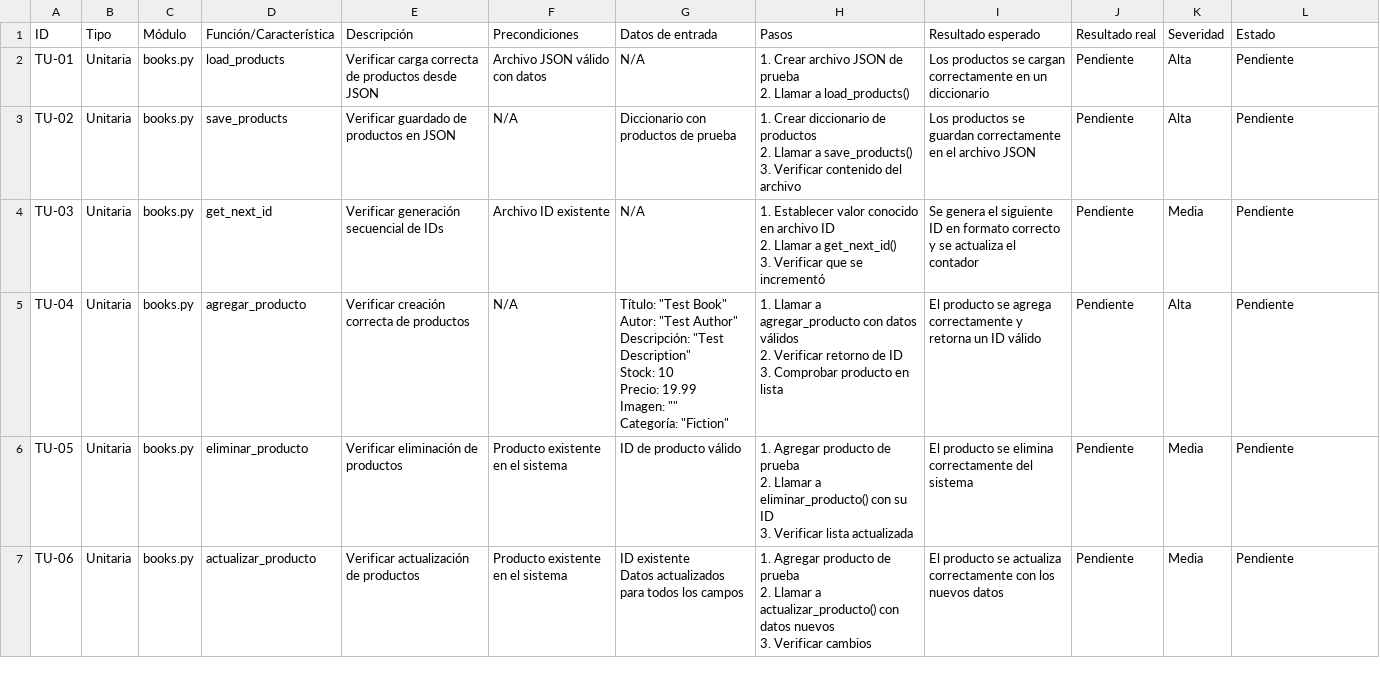
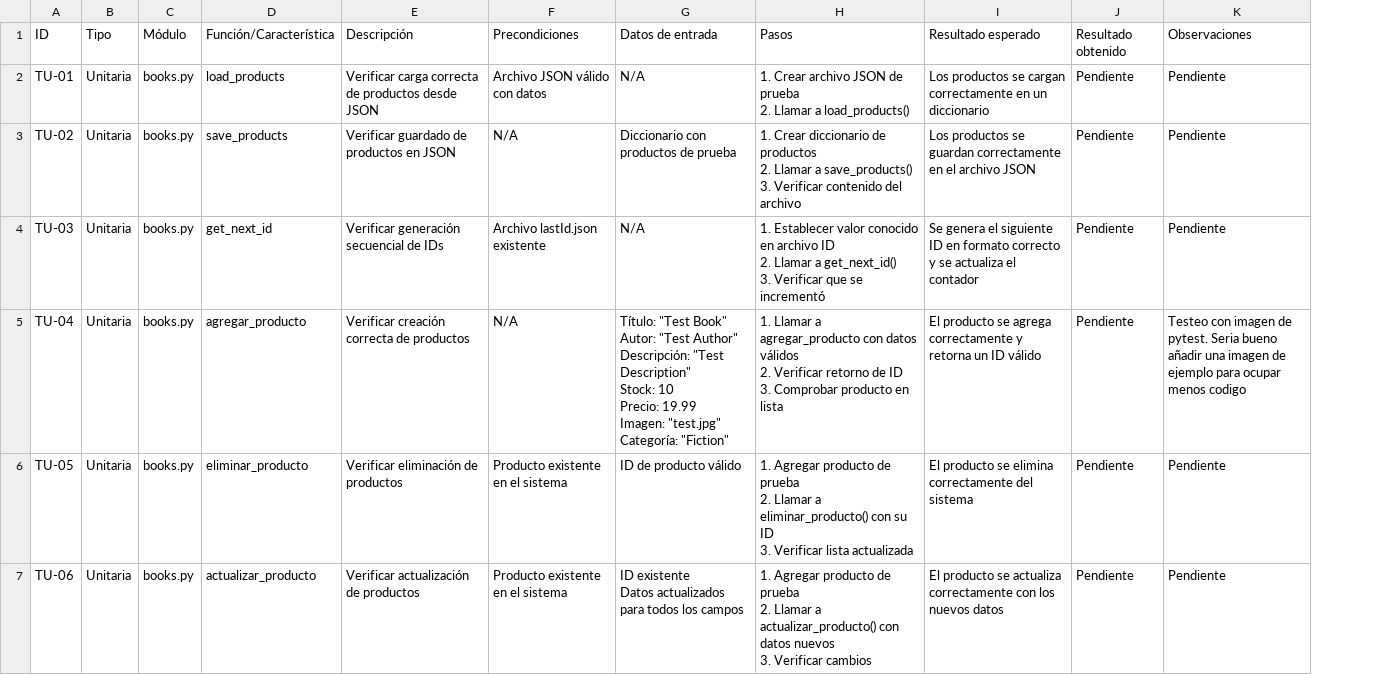
Before and after one commit to javiermedinaj/Bookstoreandpay, a CSV file: pruebas.csv, drawn as a sheet; only a part is shown; removed rows and columns are numbered as before the commit, all else as after; ↵ is a line break in a cell; the diff covers the shown part only; the diff names each change by its address in the sheet, - before the commit and + after, or states it on an @@ line.

```diff
--- a/pruebas.csv
+++ b/pruebas.csv
-column K (Severidad), rows 2-7: Alta | Alta | Media | Alta | Media | Media
-J1: Resultado real
+J1: Resultado obtenido
-K1: Estado
+K1: Observaciones
-F4 (Precondiciones): Archivo ID existente
+F4 (Precondiciones): Archivo lastId.json existente
-G5 (Datos de entrada): …19.99 ↵ Imagen: "" ↵ Categoría: "Fiction"
+G5 (Datos de entrada): …19.99 ↵ Imagen: "test.jpg" ↵ Categoría: "Fiction"
-K5 (Observaciones): Pendiente
+K5 (Observaciones): Testeo con imagen de pytest. Seria bueno añadir una imagen de ejemplo para ocupar menos codigo
```
Also changed, not shown: 5 edited cells elsewhere in this file, 12 other files.
